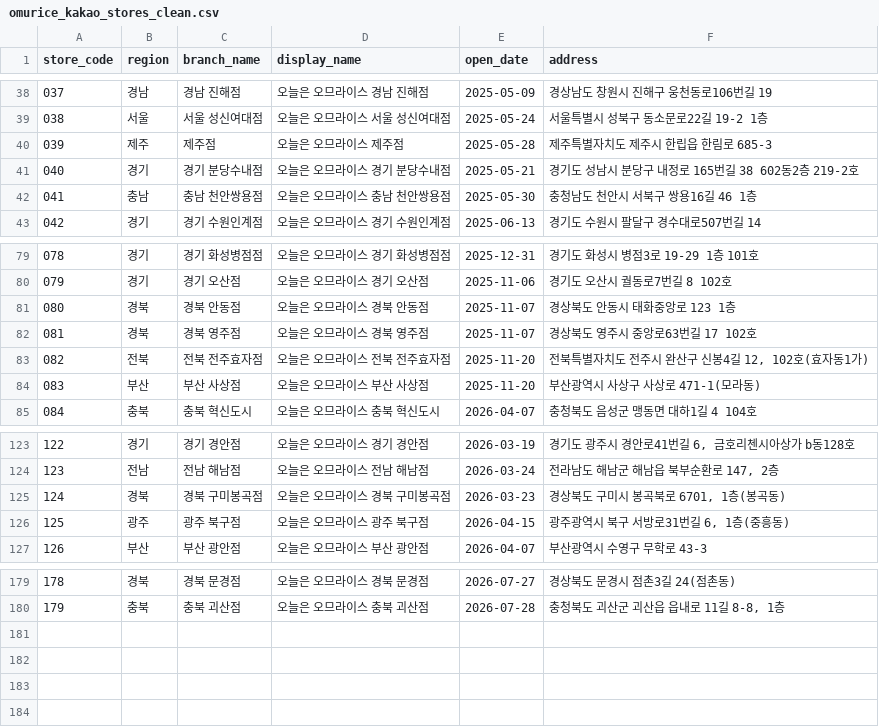
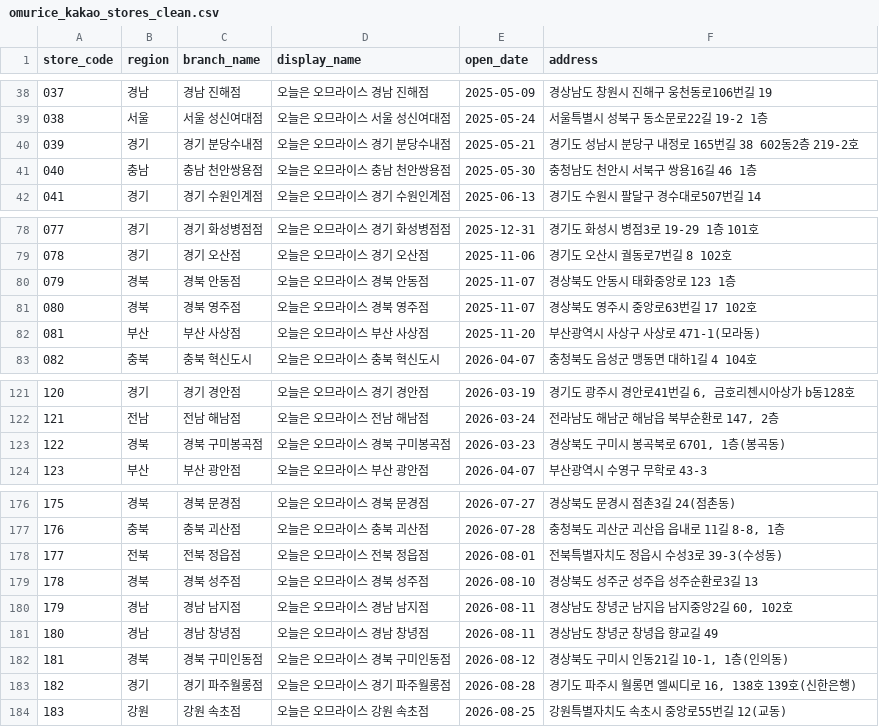
Before and after one commit to James940522/omurice-landing, a CSV file: public/asset/csv/omurice_kakao_stores_clean.csv, drawn as a sheet; only a part is shown, gaps mark what is left out; removed rows and columns are numbered as before the commit, all else as after; the diff names each change by its address in the sheet, - before the commit and + after, or states it on an @@ line.

Commit message:
Fix: etc

```diff
--- a/public/asset/csv/omurice_kakao_stores_clean.csv
+++ b/public/asset/csv/omurice_kakao_stores_clean.csv
-row 40: 039 | 제주 | 제주점 | 오늘은 오므라이스 제주점 | 2025-05-28 | 제주특별자치도 제주시 한립읍 한림로 685-3
@@ column A (store_code) renumbered between rows 40 and 177 @@
-row 83: 082 | 전북 | 전북 전주효자점 | 오늘은 오므라이스 전북 전주효자점 | 2025-11-20 | 전북특별자치도 전주시 완산구 신봉4길 12, 102호(효자동1가)
-row 126: 125 | 광주 | 광주 북구점 | 오늘은 오므라이스 광주 북구점 | 2026-04-15 | 광주광역시 북구 서방로31번길 6, 1층(중흥동)
+row 178: 177 | 전북 | 전북 정읍점 | 오늘은 오므라이스 전북 정읍점 | 2026-08-01 | 전북특별자치도 정읍시 수성3로 39-3(수성동)
+row 179: 178 | 경북 | 경북 성주점 | 오늘은 오므라이스 경북 성주점 | 2026-08-10 | 경상북도 성주군 성주읍 성주순환로3길 13
+row 180: 179 | 경남 | 경남 남지점 | 오늘은 오므라이스 경남 남지점 | 2026-08-11 | 경상남도 창녕군 남지읍 남지중앙2길 60, 102호
+row 181: 180 | 경남 | 경남 창녕점 | 오늘은 오므라이스 경남 창녕점 | 2026-08-11 | 경상남도 창녕군 창녕읍 향교길 49
+row 182: 181 | 경북 | 경북 구미인동점 | 오늘은 오므라이스 경북 구미인동점 | 2026-08-12 | 경상북도 구미시 인동21길 10-1, 1층(인의동)
+row 183: 182 | 경기 | 경기 파주월롱점 | 오늘은 오므라이스 경기 파주월롱점 | 2026-08-28 | 경기도 파주시 월롱면 엘씨디로 16, 138호 139호(신한은행)
+row 184: 183 | 강원 | 강원 속초점 | 오늘은 오므라이스 강원 속초점 | 2026-08-25 | 강원특별자치도 속초시 중앙로55번길 12(교동)
```
